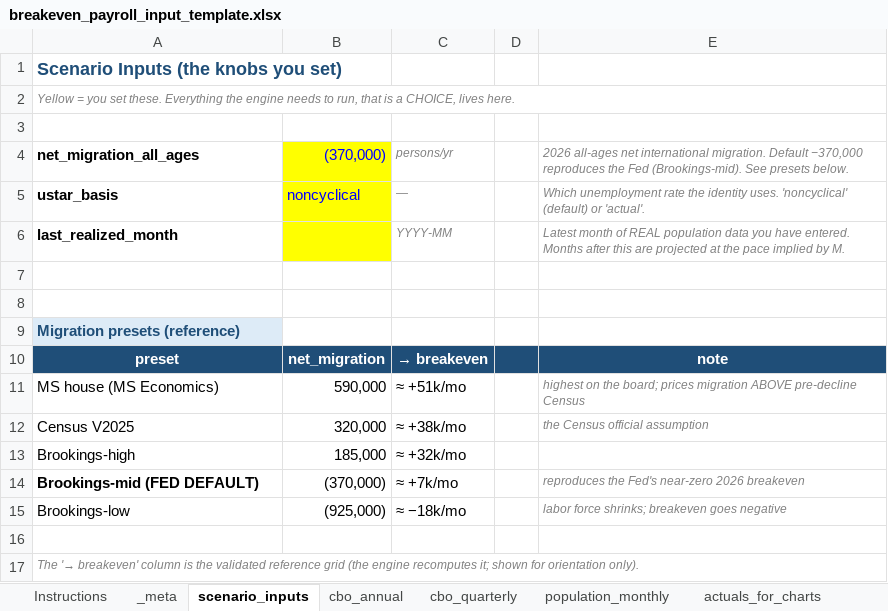
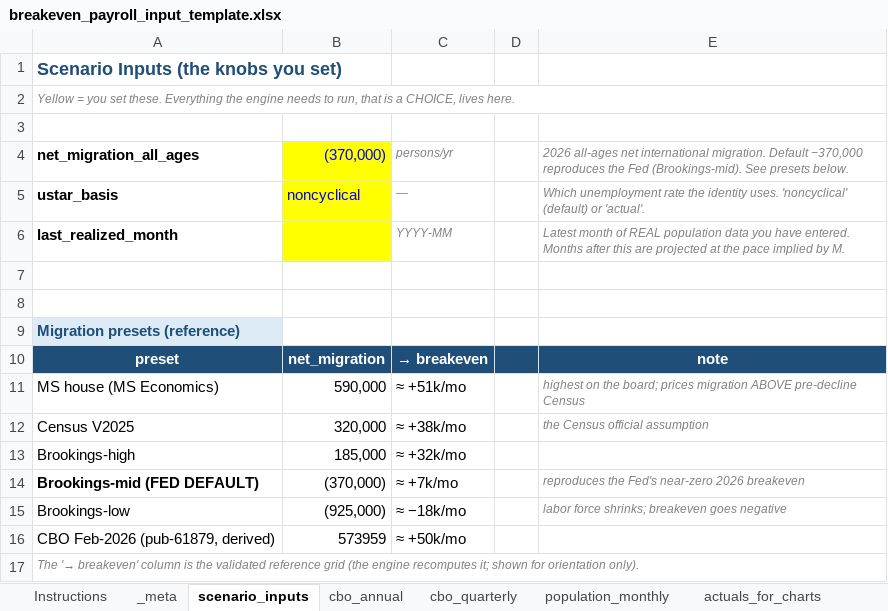
Before and after one commit to hornbacchus/time-series-lab, an Excel workbook: engine/techniques/breakeven_payroll/resources/templates/breakeven_payroll_input_template.xlsx, sheet scenario_inputs, drawn as a sheet; values as stored, in another font and other column widths than the file's, no borders; the diff names each change by its address in the sheet, - before the commit and + after, or states it on an @@ line.

```diff
--- a/engine/techniques/breakeven_payroll/resources/templates/breakeven_payroll_input_template.xlsx (sheet scenario_inputs)
+++ b/engine/techniques/breakeven_payroll/resources/templates/breakeven_payroll_input_template.xlsx (sheet scenario_inputs)
-row 16: (empty)
+row 16: CBO Feb-2026 (pub-61879, derived) | 573959 | ≈ +50k/mo
```
Also changed, not shown: sheet _meta, sheet population_monthly, sheet control_vintage, other sheet tabs, 1 other file.
